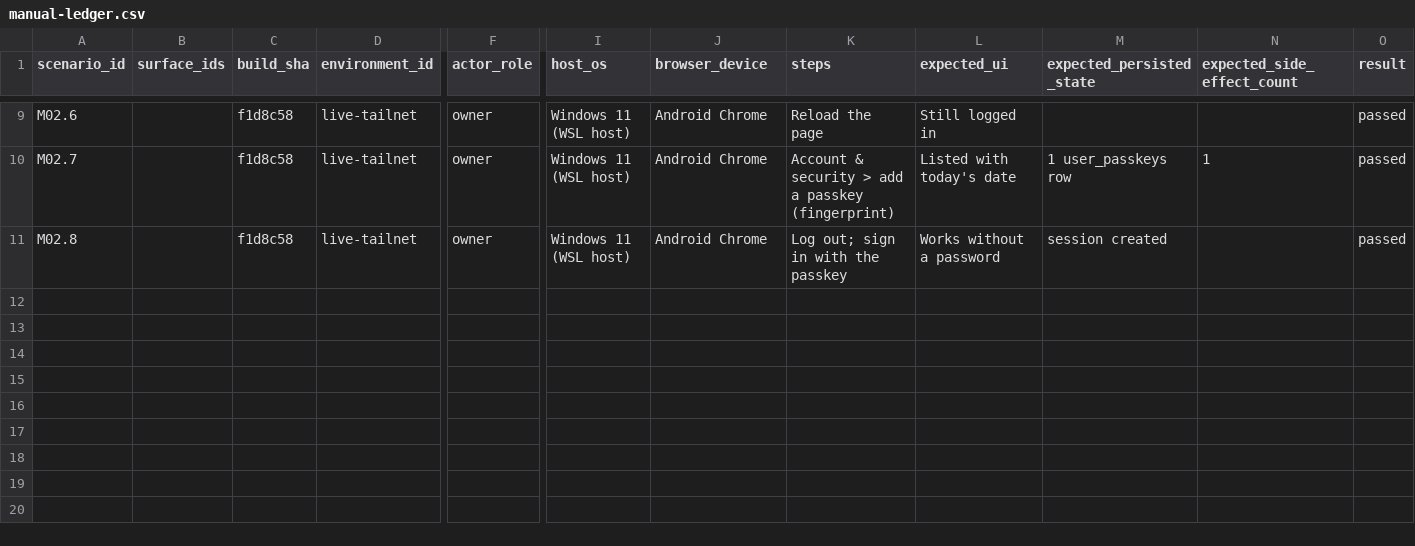
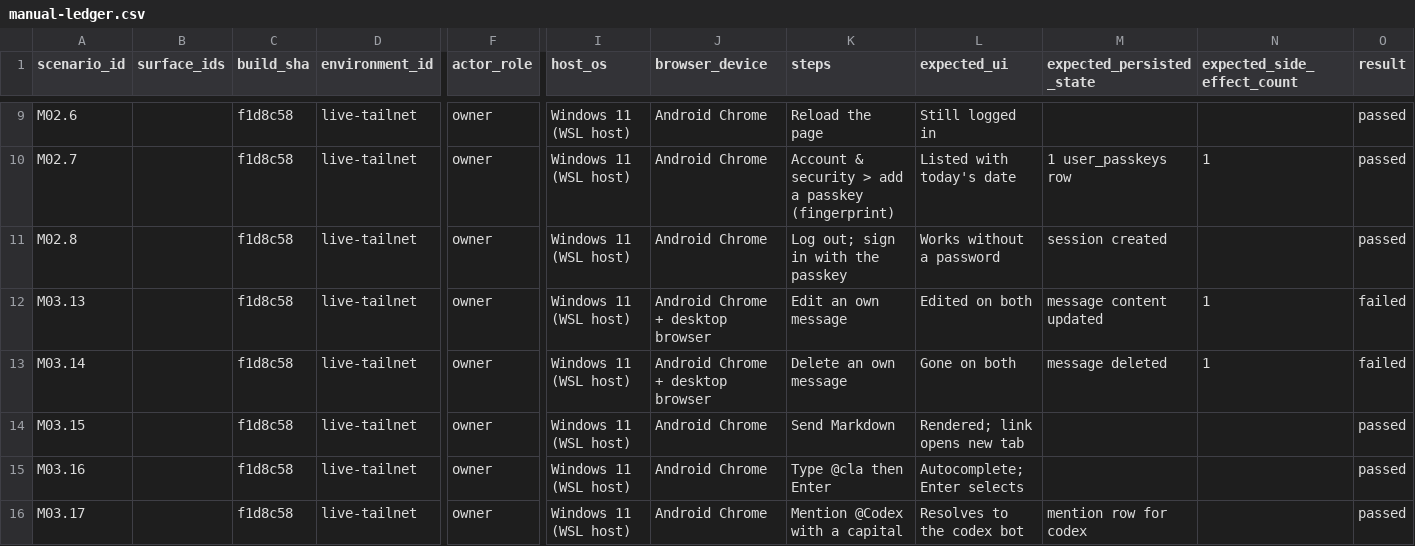
Before and after one commit to CaffeinatedSoftwareLLC/agora, a CSV file: docs/planning/manual-ledger.csv, drawn as a sheet; only a part is shown, gaps mark what is left out; rows hold the shown columns only; the diff names each change by its address in the sheet, - before the commit and + after, or states it on an @@ line.

```diff
--- a/docs/planning/manual-ledger.csv
+++ b/docs/planning/manual-ledger.csv
+row 12: M03.13 |  | f1d8c58 | live-tailnet | owner | Windows 11 (WSL host) | Android Chrome + desktop browser | Edit an own message | Edited on both | message content updated | 1 | failed
+row 13: M03.14 |  | f1d8c58 | live-tailnet | owner | Windows 11 (WSL host) | Android Chrome + desktop browser | Delete an own message | Gone on both | message deleted | 1 | failed
+row 14: M03.15 |  | f1d8c58 | live-tailnet | owner | Windows 11 (WSL host) | Android Chrome | Send Markdown | Rendered; link opens new tab |  |  | passed
+row 15: M03.16 |  | f1d8c58 | live-tailnet | owner | Windows 11 (WSL host) | Android Chrome | Type @cla then Enter | Autocomplete; Enter selects |  |  | passed
+row 16: M03.17 |  | f1d8c58 | live-tailnet | owner | Windows 11 (WSL host) | Android Chrome | Mention @Codex with a capital | Resolves to the codex bot | mention row for codex |  | passed
```
